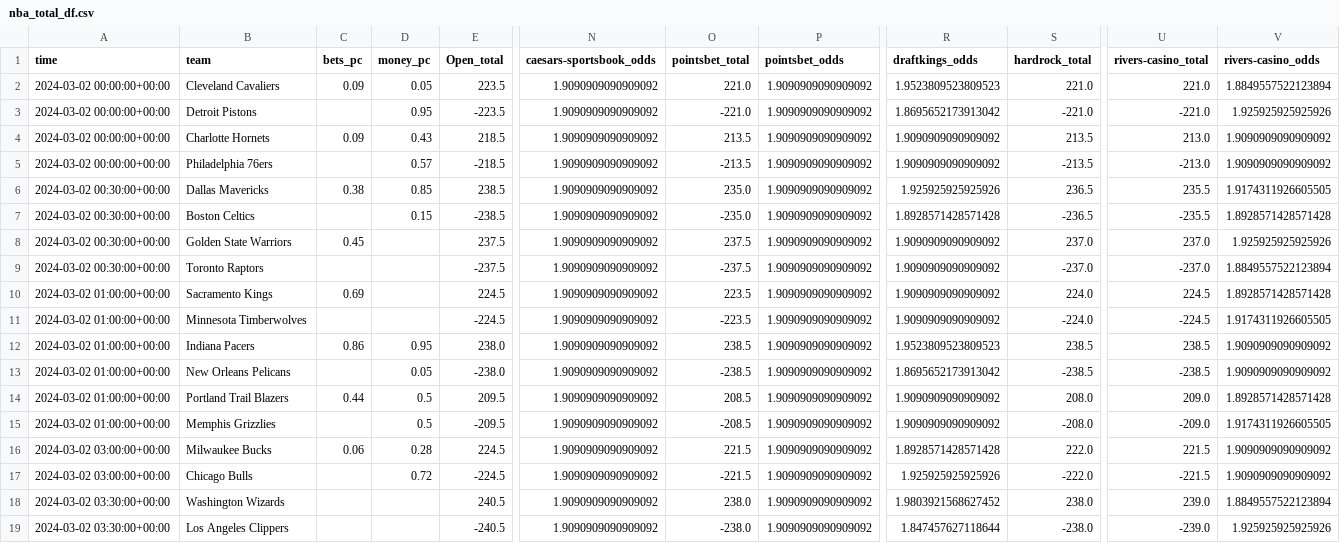
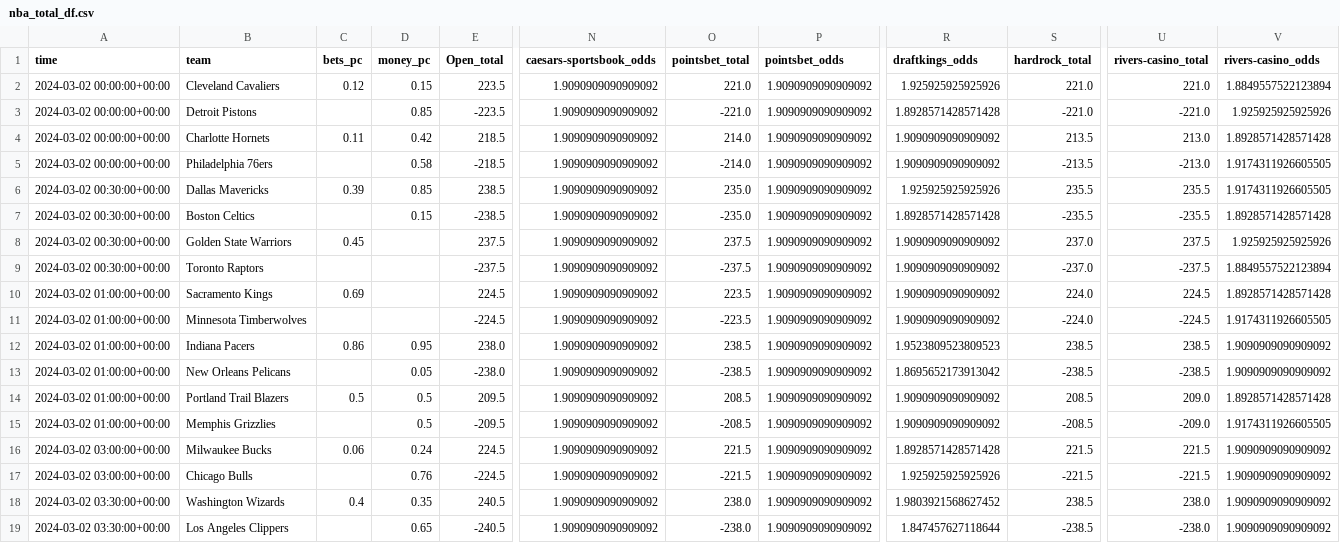
Before and after one commit to Donalcon/reverse_line_movement, a CSV file: nba_total_df.csv, drawn as a sheet; only a part is shown, gaps mark what is left out; the diff names each change by its address in the sheet, - before the commit and + after, or states it on an @@ line.

```diff
--- a/nba_total_df.csv
+++ b/nba_total_df.csv
-C2 (bets_pc): 0.09
+C2 (bets_pc): 0.12
-D2 (money_pc): 0.05
+D2 (money_pc): 0.15
-R2 (draftkings_odds): 1.9523809523809523
+R2 (draftkings_odds): 1.925925925925926
-D3 (money_pc): 0.95
+D3 (money_pc): 0.85
-R3 (draftkings_odds): 1.8695652173913042
+R3 (draftkings_odds): 1.8928571428571428
-C4 (bets_pc): 0.09
+C4 (bets_pc): 0.11
-D4 (money_pc): 0.43
+D4 (money_pc): 0.42
-O4 (pointsbet_total): 213.5
+O4 (pointsbet_total): 214.0
-V4 (rivers-casino_odds): 1.9090909090909092
+V4 (rivers-casino_odds): 1.8928571428571428
-D5 (money_pc): 0.57
+D5 (money_pc): 0.58
-O5 (pointsbet_total): -213.5
+O5 (pointsbet_total): -214.0
-V5 (rivers-casino_odds): 1.9090909090909092
+V5 (rivers-casino_odds): 1.9174311926605505
-C6 (bets_pc): 0.38
+C6 (bets_pc): 0.39
-S6 (hardrock_total): 236.5
+S6 (hardrock_total): 235.5
-S7 (hardrock_total): -236.5
+S7 (hardrock_total): -235.5
-U8 (rivers-casino_total): 237.0
+U8 (rivers-casino_total): 237.5
-U9 (rivers-casino_total): -237.0
+U9 (rivers-casino_total): -237.5
-C14 (bets_pc): 0.44
+C14 (bets_pc): 0.5
-S14 (hardrock_total): 208.0
+S14 (hardrock_total): 208.5
-S15 (hardrock_total): -208.0
+S15 (hardrock_total): -208.5
-D16 (money_pc): 0.28
+D16 (money_pc): 0.24
-S16 (hardrock_total): 222.0
+S16 (hardrock_total): 221.5
-D17 (money_pc): 0.72
+D17 (money_pc): 0.76
-S17 (hardrock_total): -222.0
+S17 (hardrock_total): -221.5
-C18 (bets_pc): (empty)
+C18 (bets_pc): 0.4
-D18 (money_pc): (empty)
+D18 (money_pc): 0.35
-S18 (hardrock_total): 238.0
+S18 (hardrock_total): 238.5
-U18 (rivers-casino_total): 239.0
+U18 (rivers-casino_total): 238.0
-V18 (rivers-casino_odds): 1.8849557522123894
+V18 (rivers-casino_odds): 1.9090909090909092
-D19 (money_pc): (empty)
+D19 (money_pc): 0.65
-S19 (hardrock_total): -238.0
+S19 (hardrock_total): -238.5
-U19 (rivers-casino_total): -239.0
+U19 (rivers-casino_total): -238.0
-V19 (rivers-casino_odds): 1.925925925925926
+V19 (rivers-casino_odds): 1.9090909090909092
```
Also changed, not shown: nba_spread_df.csv.
